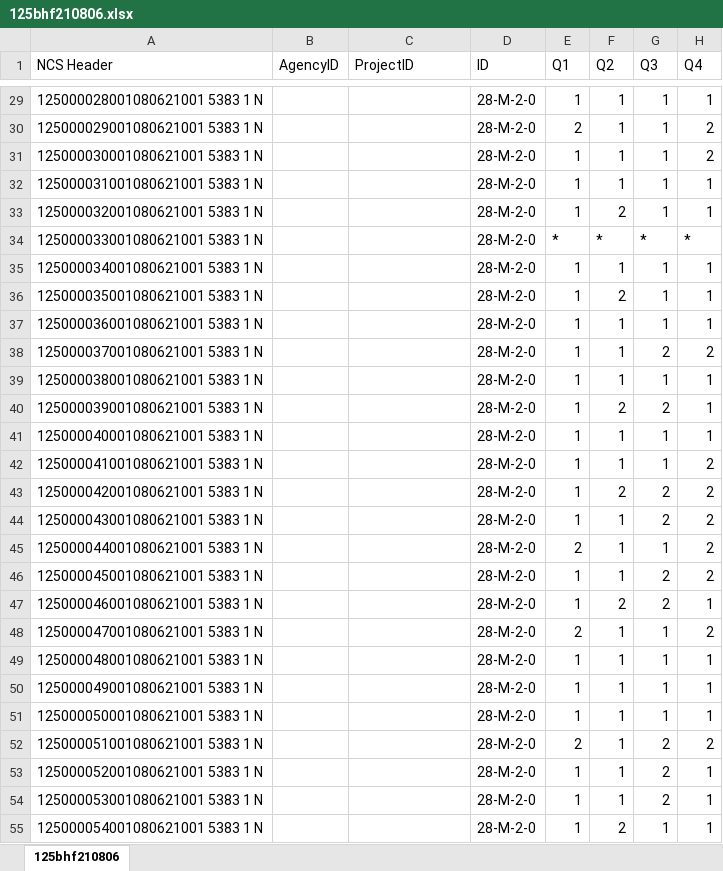
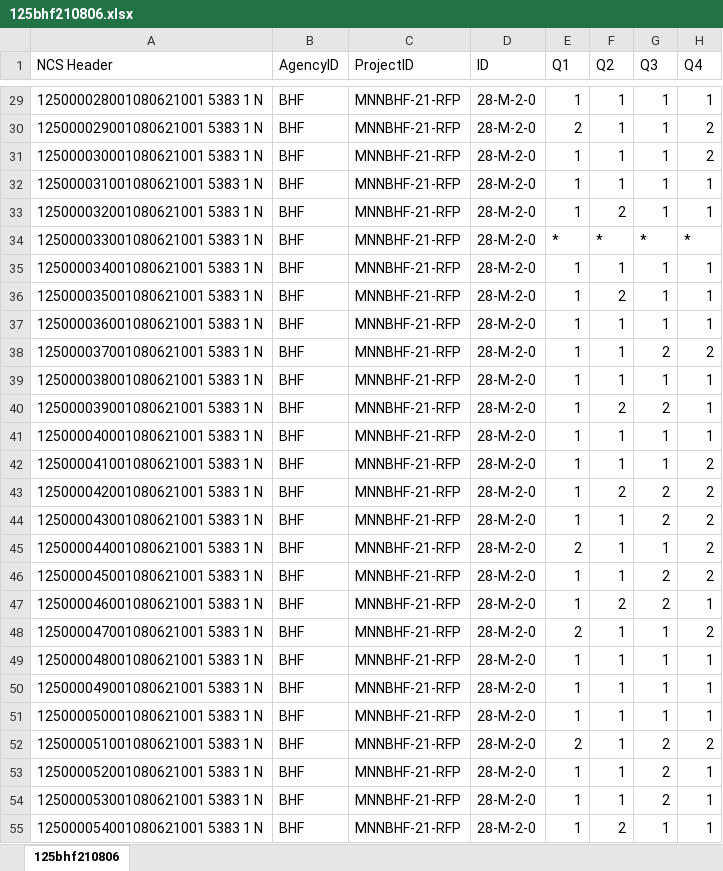
Before and after one commit to mlafleche67/scantron_survey_data, an Excel workbook: data-raw/scantron-data/survey-folders/Program Eval (Youth)/125bhf210806.xlsx, sheet 125bhf210806, drawn as a sheet; only a part is shown, gaps mark what is left out; values as stored, in another font and other column widths than the file's, no borders; the diff covers the shown part only; the diff names each change by its address in the sheet, - before the commit and + after, or states it on an @@ line.

```diff
--- a/data-raw/scantron-data/survey-folders/Program Eval (Youth)/125bhf210806.xlsx (sheet 125bhf210806)
+++ b/data-raw/scantron-data/survey-folders/Program Eval (Youth)/125bhf210806.xlsx (sheet 125bhf210806)
-B29:B55 (AgencyID): (empty)
+B29:B55 (AgencyID): BHF
-C29:C55 (ProjectID): (empty)
+C29:C55 (ProjectID): MNNBHF-21-RFP
```
Also changed, not shown: 126 edited cells elsewhere in this sheet, data-raw/scantron-data/survey-folders/That's Me/518-1wuphd210621.xlsx, 25 other files.
